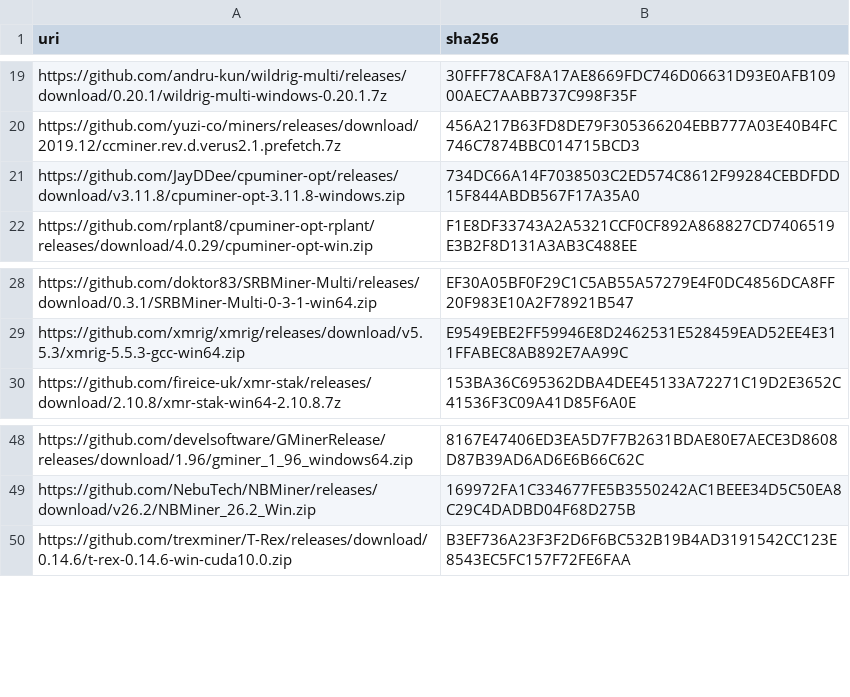
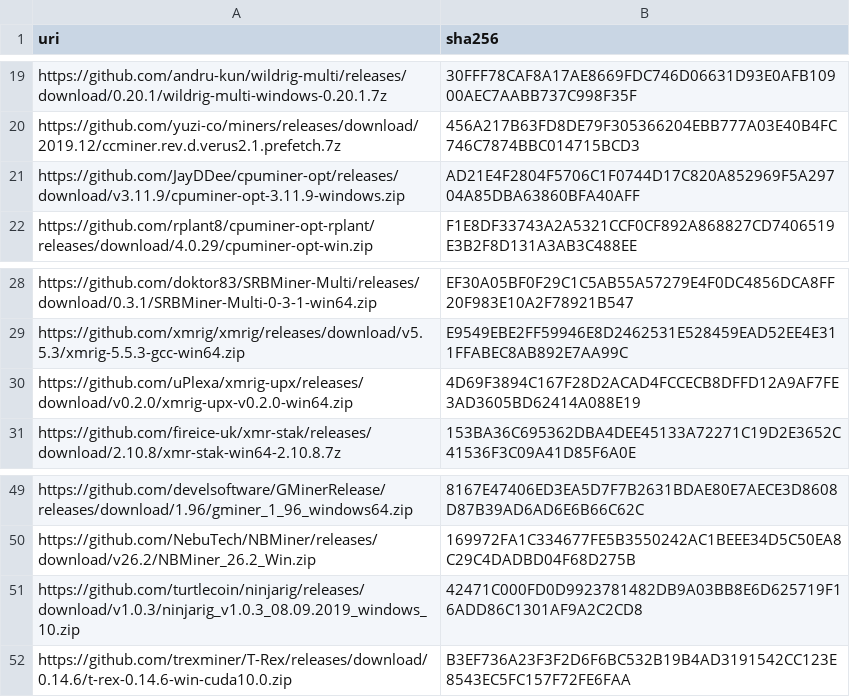
Before and after one commit to yuzi-co/Forager, a CSV file: Data/sha256.csv, drawn as a sheet; only a part is shown, gaps mark what is left out.

Commit message:
update hashes

```diff
--- a/Data/sha256.csv
+++ b/Data/sha256.csv
@@ -20,3 +20,3 @@
 "https://github.com/yuzi-co/miners/releases/download/2019.12/ccminer.rev.d.verus2.1.prefetch.7z","456A217B63FD8DE79F305366204EBB777A03E40B4FC746C7874BBC014715BCD3"
-"https://github.com/JayDDee/cpuminer-opt/releases/download/v3.11.8/cpuminer-opt-3.11.8-windows.zip","734DC66A14F7038503C2ED574C8612F99284CEBDFDD15F844ABDB567F17A35A0"
+"https://github.com/JayDDee/cpuminer-opt/releases/download/v3.11.9/cpuminer-opt-3.11.9-windows.zip","AD21E4F2804F5706C1F0744D17C820A852969F5A29704A85DBA63860BFA40AFF"
 "https://github.com/rplant8/cpuminer-opt-rplant/releases/download/4.0.29/cpuminer-opt-win.zip","F1E8DF33743A2A5321CCF0CF892A868827CD7406519E3B2F8D131A3AB3C488EE"
@@ -29,2 +29,3 @@
 "https://github.com/xmrig/xmrig/releases/download/v5.5.3/xmrig-5.5.3-gcc-win64.zip","E9549EBE2FF59946E8D2462531E528459EAD52EE4E311FFABEC8AB892E7AA99C"
+"https://github.com/uPlexa/xmrig-upx/releases/download/v0.2.0/xmrig-upx-v0.2.0-win64.zip","4D69F3894C167F28D2ACAD4FCCECB8DFFD12A9AF7FE3AD3605BD62414A088E19"
 "https://github.com/fireice-uk/xmr-stak/releases/download/2.10.8/xmr-stak-win64-2.10.8.7z","153BA36C695362DBA4DEE45133A72271C19D2E3652C41536F3C09A41D85F6A0E"
@@ -49,2 +50,3 @@
 "https://github.com/NebuTech/NBMiner/releases/download/v26.2/NBMiner_26.2_Win.zip","169972FA1C334677FE5B3550242AC1BEEE34D5C50EA8C29C4DADBD04F68D275B"
+"https://github.com/turtlecoin/ninjarig/releases/download/v1.0.3/ninjarig_v1.0.3_08.09.2019_windows_10.zip","42471C000FD0D9923781482DB9A03BB8E6D625719F16ADD86C1301AF9A2C2CD8"
 "https://github.com/trexminer/T-Rex/releases/download/0.14.6/t-rex-0.14.6-win-cuda10.0.zip","B3EF736A23F3F2D6F6BC532B19B4AD3191542CC123E8543EC5FC157F72FE6FAA"
```
